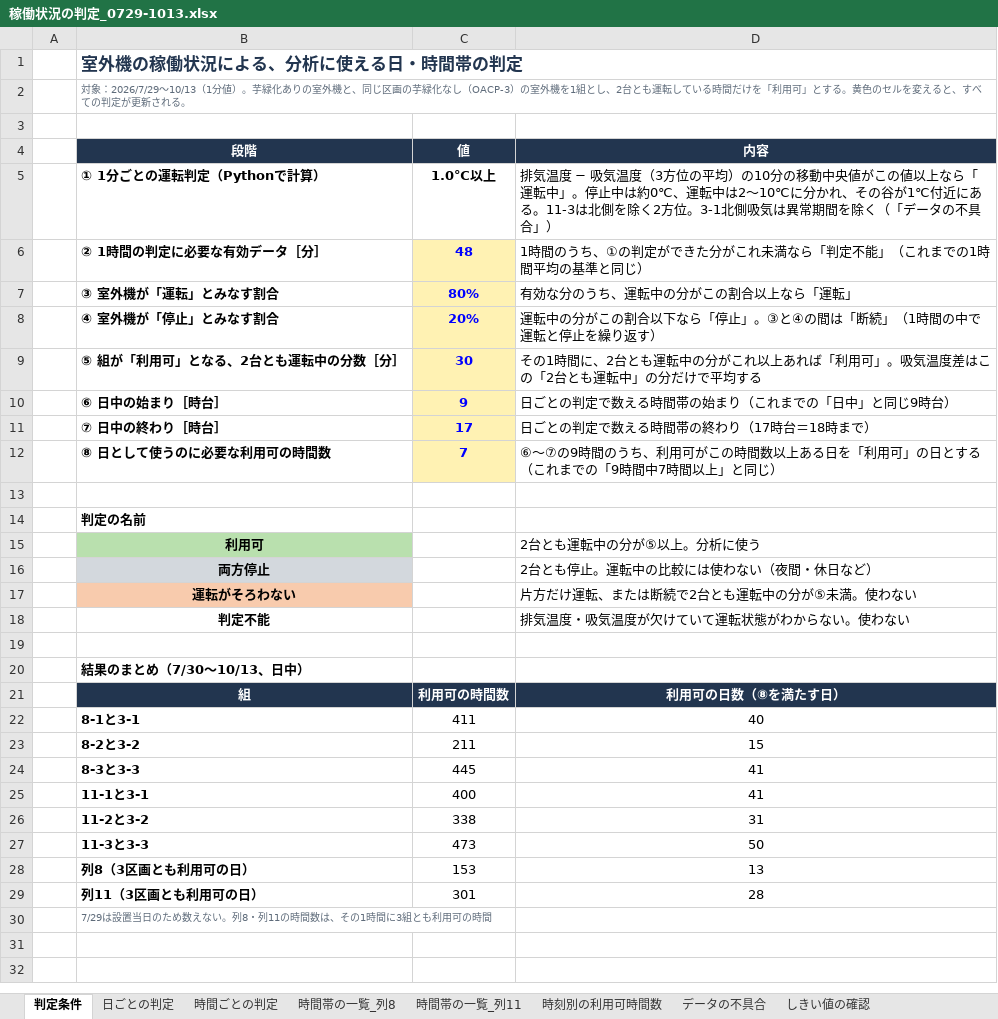
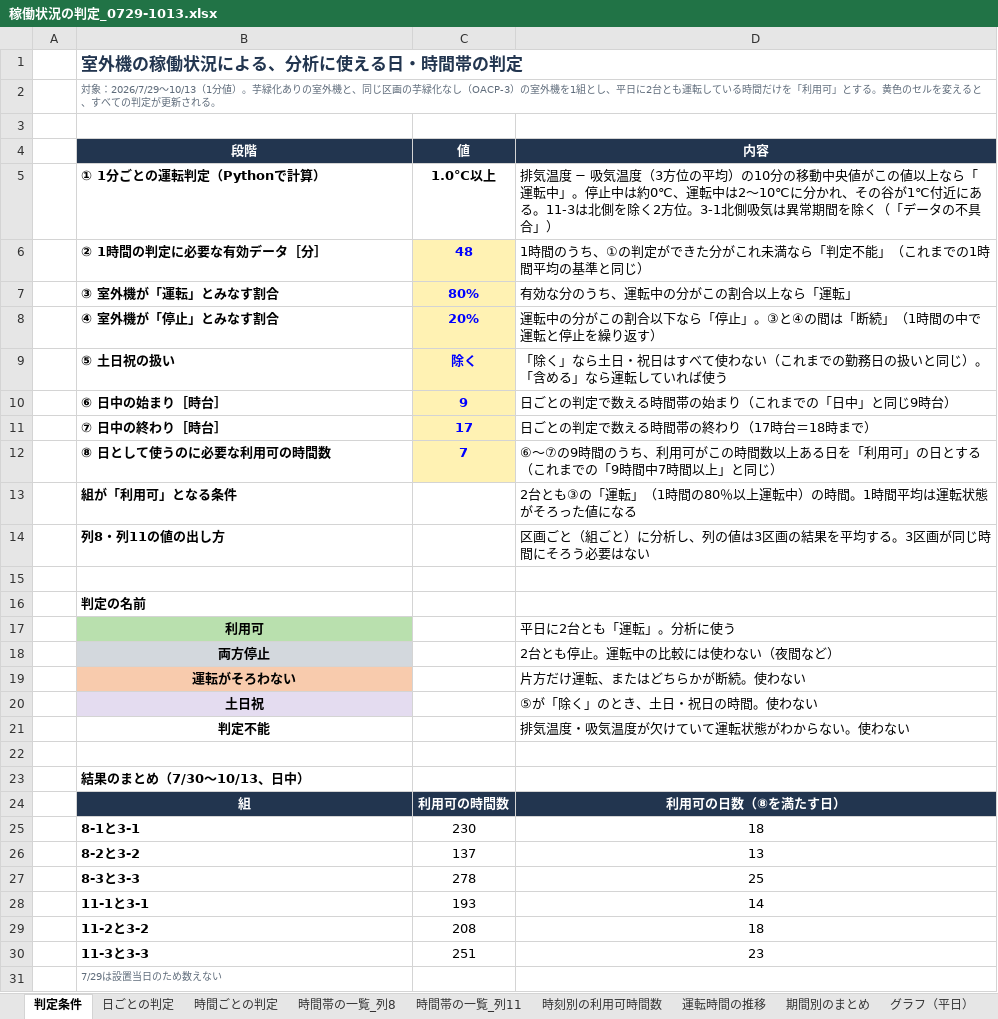
Before and after one commit to Fei-Panda/-7-, an Excel workbook: analysis/稼働状況の判定_0729-1013.xlsx, sheet 判定条件, drawn as a sheet; values as stored, in another font and other column widths than the file's, no borders; removed rows and columns are numbered as before the commit, all else as after; the diff names each change by its address in the sheet, - before the commit and + after, or states it on an @@ line.

```diff
--- a/analysis/稼働状況の判定_0729-1013.xlsx (sheet 判定条件)
+++ b/analysis/稼働状況の判定_0729-1013.xlsx (sheet 判定条件)
+sheet tab: 運転時間の推移
+sheet tab: 期間別のまとめ
+sheet tab: グラフ（平日）
-B2 (段階): …組とし、2台とも…
+B2 (段階): …組とし、平日に2台とも…
-row 9:  | ⑤ 組が「利用可」となる、2台とも運転中の分数［分］ | 30 | その1時間に、2台とも運転中の分がこれ以上あれば「利用可」。吸気温度差はこの「2台とも運転中」の分だけで平均する
+row 9:  | ⑤ 土日祝の扱い | 除く | 「除く」なら土日・祝日はすべて使わない（これまでの勤務日の扱いと同じ）。「含める」なら運転していれば使う
+row 13:  | 組が「利用可」となる条件 |  | 2台とも③の「運転」（1時間の80％以上運転中）の時間。1時間平均は運転状態がそろった値になる
+row 14:  | 列8・列11の値の出し方 |  | 区画ごと（組ごと）に分析し、列の値は3区画の結果を平均する。3区画が同じ時間にそろう必要はない
-D17 (内容): 2台とも運転中の分が⑤以上。分析に使う
+D17 (内容): 平日に2台とも「運転」。分析に使う
-D18 (内容): 2台とも停止。運転中の比較には使わない（夜間・休日など）
+D18 (内容): 2台とも停止。運転中の比較には使わない（夜間など）
-D19 (内容): 片方だけ運転、または断続で2台とも運転中の分が⑤未満。使わない
+D19 (内容): 片方だけ運転、またはどちらかが断続。使わない
+row 20:  | 土日祝 |  | ⑤が「除く」のとき、土日・祝日の時間。使わない
-C25 (値): 411
+C25 (値): 230
-D25 (内容): 40
+D25 (内容): 18
-C26 (値): 211
+C26 (値): 137
-D26 (内容): 15
+D26 (内容): 13
-C27 (値): 445
+C27 (値): 278
-D27 (内容): 41
+D27 (内容): 25
-C28 (値): 400
+C28 (値): 193
-D28 (内容): 41
+D28 (内容): 14
-C29 (値): 338
+C29 (値): 208
-D29 (内容): 31
+D29 (内容): 18
-C30 (値): 473
+C30 (値): 251
-D30 (内容): 50
+D30 (内容): 23
-row 28:  | 列8（3区画とも利用可の日） | 153 | 13
-row 29:  | 列11（3区画とも利用可の日） | 301 | 28
-B31 (段階): 7/29は設置当日のため数えない。列8・列11の時間数は、その1時間に3組とも利用可の時間
+B31 (段階): 7/29は設置当日のため数えない
```
Also changed, not shown: sheet 時間ごとの判定, sheet 時間帯の一覧_列11, sheet 時間帯の一覧_列8, sheet 日ごとの判定, sheet 時刻別の利用可時間数, sheet しきい値の確認, 1 more sheet, formulas that keep their value, charts or pictures, 1 other file.
